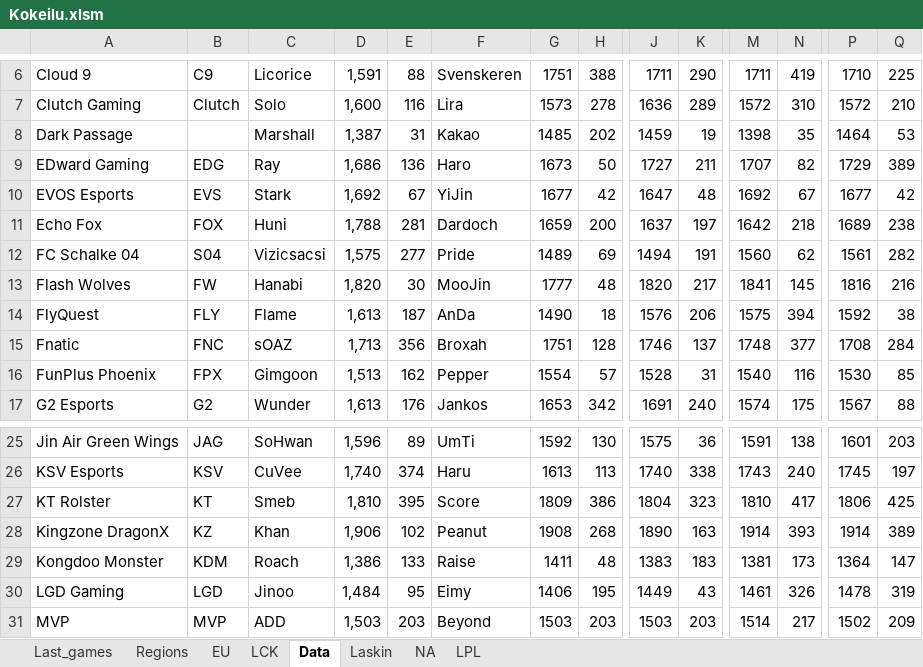
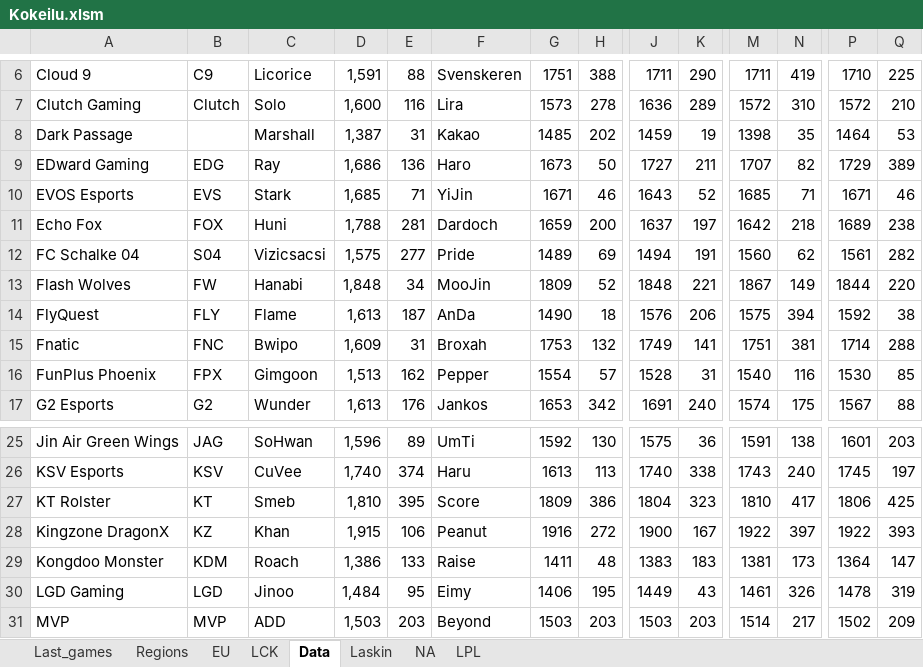
Before and after one commit to Ledareg/e-sports, an Excel workbook: Kokeilu.xlsm, sheet Data, drawn as a sheet; only a part is shown, gaps mark what is left out; values as stored, in another font and other column widths than the file's, no borders; removed rows and columns are numbered as before the commit, all else as after; rows hold the shown columns only; the diff covers the shown part only; the diff names each change by its address in the sheet, - before the commit and + after, or states it on an @@ line.

```diff
--- a/Kokeilu.xlsm (sheet Data)
+++ b/Kokeilu.xlsm (sheet Data)
-D10: 1,692
+D10: 1,685
-E10: 67
+E10: 71
-G10: 1677
+G10: 1671
-H10: 42
+H10: 46
-J10: 1647
+J10: 1643
-K10: 48
+K10: 52
-M10: 1692
+M10: 1685
-N10: 67
+N10: 71
-P10: 1677
+P10: 1671
-Q10: 42
+Q10: 46
-D13: 1,820
+D13: 1,848
-E13: 30
+E13: 34
-G13: 1777
+G13: 1809
-H13: 48
+H13: 52
-J13: 1820
+J13: 1848
-K13: 217
+K13: 221
-M13: 1841
+M13: 1867
-N13: 145
+N13: 149
-P13: 1816
+P13: 1844
-Q13: 216
+Q13: 220
-row 15: Fnatic | FNC | sOAZ | 1,713 | 356 | Broxah | 1751 | 128 | 1746 | 137 | 1748 | 377 | 1708 | 284
+row 15: Fnatic | FNC | Bwipo | 1,609 | 31 | Broxah | 1753 | 132 | 1749 | 141 | 1751 | 381 | 1714 | 288
-D28: 1,906
+D28: 1,915
-E28: 102
+E28: 106
-G28: 1908
+G28: 1916
-H28: 268
+H28: 272
-J28: 1890
+J28: 1900
-K28: 163
+K28: 167
-M28: 1914
+M28: 1922
-N28: 393
+N28: 397
-P28: 1914
+P28: 1922
-Q28: 389
+Q28: 393
```
Also changed, not shown: 5 added rows, 5 removed rows and 39 edited cells elsewhere in this sheet, sheet Laskin, sheet Last_games, formulas that keep their value, charts or pictures, 9 other files.
